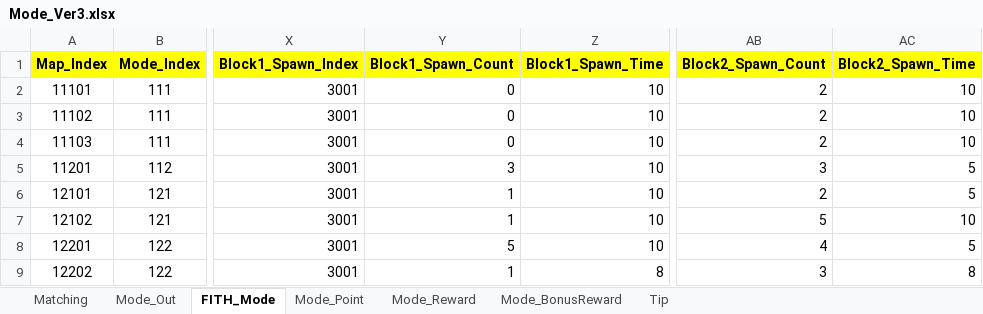
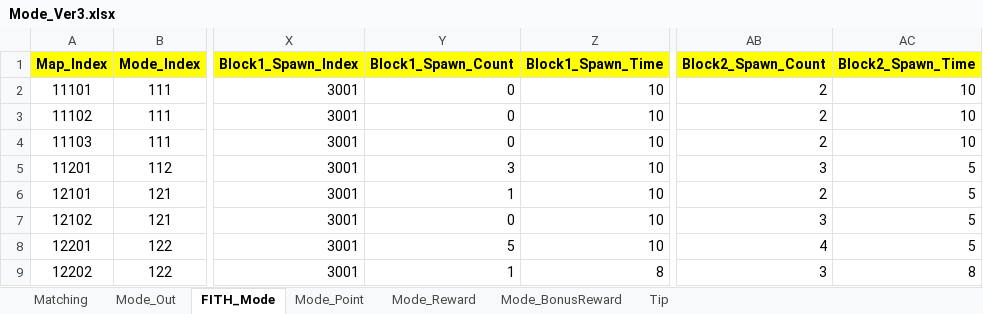
Before and after one commit to sadending82/FestivalTownProject, an Excel workbook: Server/Server/GameData/Mode_Ver3.xlsx, sheet FITH_Mode, drawn as a sheet; only a part is shown, gaps mark what is left out; values as stored, in another font and other column widths than the file's, no borders; the diff names each change by its address in the sheet, - before the commit and + after, or states it on an @@ line.

```diff
--- a/Server/Server/GameData/Mode_Ver3.xlsx (sheet FITH_Mode)
+++ b/Server/Server/GameData/Mode_Ver3.xlsx (sheet FITH_Mode)
-Y7 (Block1_Spawn_Count): 1
+Y7 (Block1_Spawn_Count): 0
-AB7 (Block2_Spawn_Count): 5
+AB7 (Block2_Spawn_Count): 3
-AC7 (Block2_Spawn_Time): 10
+AC7 (Block2_Spawn_Time): 5
```
Also changed, not shown: 2 other files.
